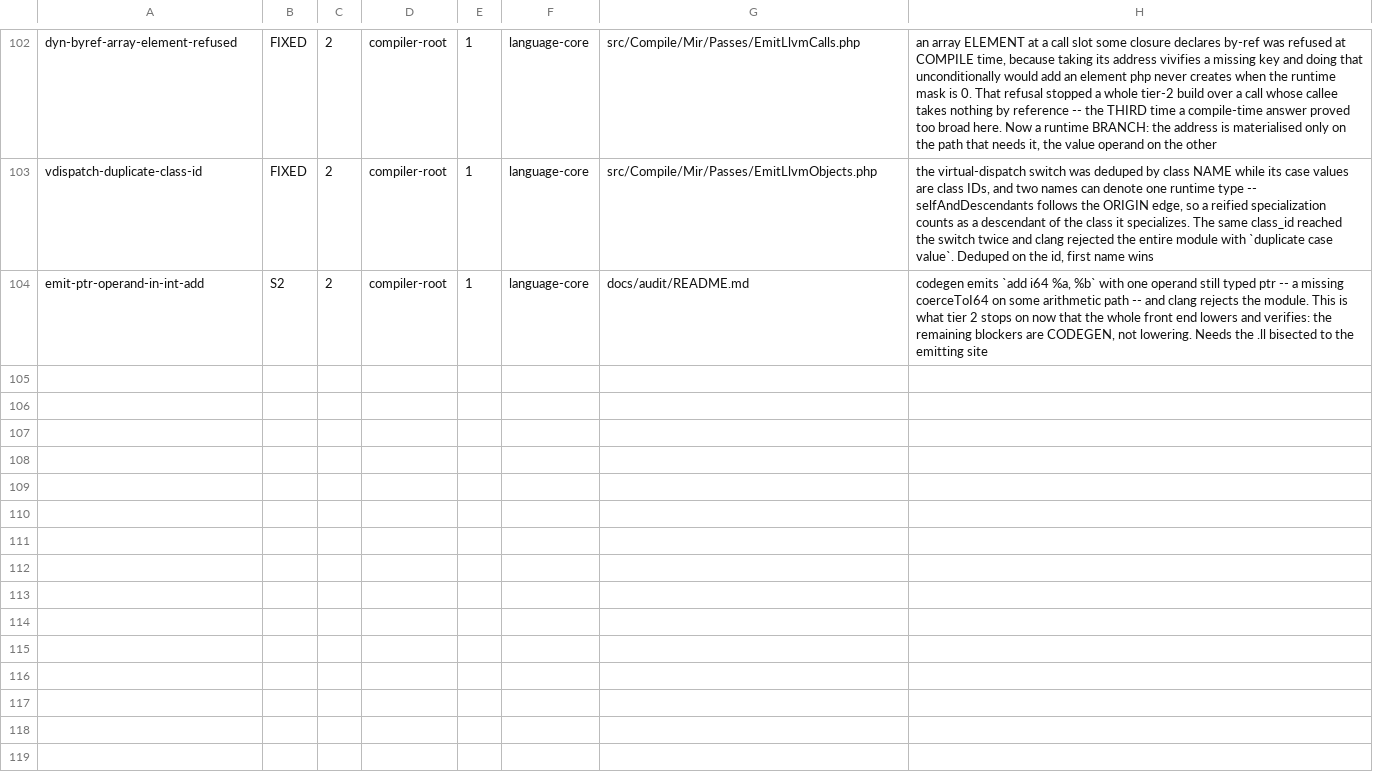
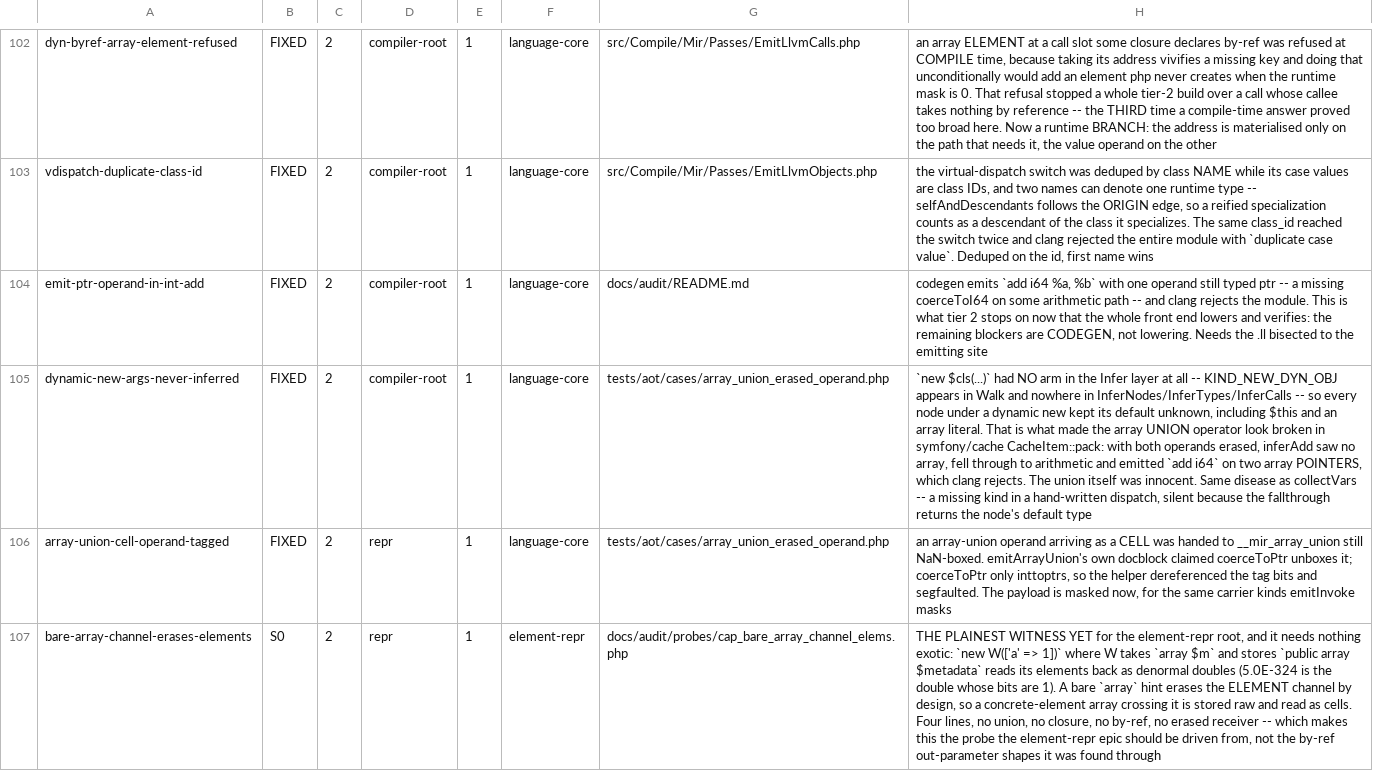
Before and after one commit to manticorephp/compiler, a TSV file: docs/audit/findings.tsv, drawn as a sheet; only a part is shown, gaps mark what is left out; the diff names each change by its address in the sheet, - before the commit and + after, or states it on an @@ line.

Commit message:
infer: a dynamic `new` never inferred its arguments, and the union paid for it
Tier 2 emitted `add i64` on two array POINTERS and clang rejected the module.
The `+` was symfony/cache CacheItem::pack:

    new $valueWrapper($this->value->value, $m + ['expiry' => …] + $this->value->metadata)

The array UNION operator turned out to be innocent. `new $cls(...)` has no arm
in the Infer layer at all — KIND_NEW_DYN_OBJ appears in Walk and nowhere in
InferNodes/InferTypes/InferCalls — so every node beneath a dynamic `new` kept
its default `unknown`, `$this` and the array literal included. With both
operands erased, `inferAdd` saw no array, fell through to arithmetic, and the
integer path emitted the add. Same disease as the free-variable scan: a missing
kind in a hand-written dispatch, silent because the fallthrough returns the
node's own default.

With the types back, the union fired and segfaulted instead: an operand that
arrives as a CELL was handed to `__mir_array_union` still NaN-boxed.
emitArrayUnion's own docblock claimed coerceToPtr unboxes it — coerceToPtr only
inttoptrs — so the helper dereferenced the tag bits. Masked now, for the same
carrier kinds emitInvoke masks.

What the new case can assert about an erased operand is its KEYS, not its
values: the elements it contributes stay boxed while the raw side's do not, so
the result mixes two representations. That is the standing element-repr root,
and chasing it here produced the plainest witness of it yet — four lines, no
union, no closure, no by-ref, no erased receiver:

    class W { public array $metadata = [];
              public function __construct(array $m = []) { $this->metadata = $m; } }
    var_dump((new W(['a' => 1]))->metadata);   // float(5.0E-324), php says int(1)

A bare `array` hint erases the ELEMENT channel by design, so a concrete-element
array crossing it is stored raw and read back as cells. Parked as
docs/audit/probes/cap_bare_array_channel_elems.php — the element-repr epic
should be driven from that, not from the by-ref shapes it was found through.

AOT 920/920.

```diff
--- a/docs/audit/findings.tsv
+++ b/docs/audit/findings.tsv
-B104: S2
+B104: FIXED
+row 105: dynamic-new-args-never-inferred | FIXED | 2 | compiler-root | 1 | language-core | tests/aot/cases/array_union_erased_operand.php | `new $cls(...)` had NO arm in the Infer layer at all -- KIND_NEW_DYN_OBJ appears in Walk and nowhere in InferNodes/InferTypes/InferCalls -- so every node under a dynamic new kept its default unknown, including $this and an array literal. That is what made the array UNION operator look broken in symfony/cache CacheItem::pack: with both operands erased, inferAdd saw no array, fell through to arithmetic and emitted `add i64` on two array POINTERS, which clang rejects. The union itself was innocent. Same disease as collectVars -- a missing kind in a hand-written dispatch, silent because the fallthrough returns the node's default type
+row 106: array-union-cell-operand-tagged | FIXED | 2 | repr | 1 | language-core | tests/aot/cases/array_union_erased_operand.php | an array-union operand arriving as a CELL was handed to __mir_array_union still NaN-boxed. emitArrayUnion's own docblock claimed coerceToPtr unboxes it; coerceToPtr only inttoptrs, so the helper dereferenced the tag bits and segfaulted. The payload is masked now, for the same carrier kinds emitInvoke masks
+row 107: bare-array-channel-erases-elements | S0 | 2 | repr | 1 | element-repr | docs/audit/probes/cap_bare_array_channel_elems.php | THE PLAINEST WITNESS YET for the element-repr root, and it needs nothing exotic: `new W(['a' => 1])` where W takes `array $m` and stores `public array $metadata` reads its elements back as denormal doubles (5.0E-324 is the double whose bits are 1). A bare `array` hint erases the ELEMENT channel by design, so a concrete-element array crossing it is stored raw and read as cells. Four lines, no union, no closure, no by-ref, no erased receiver -- which makes this the probe the element-repr epic should be driven from, not the by-ref out-parameter shapes it was found through
```
Also changed, not shown: 6 other files.
